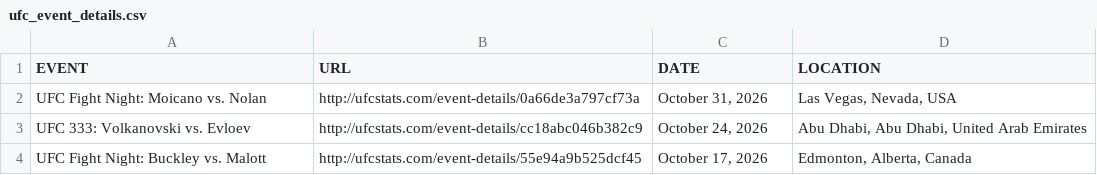
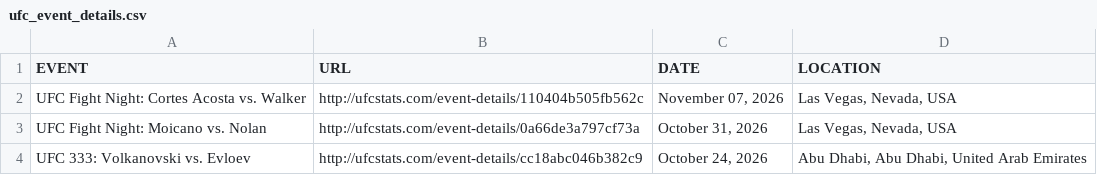
Before and after one commit to fantasy-fight-club/scrape_ufc_stats, a CSV file: ufc_event_details.csv, drawn as a sheet; only a part is shown; the shorter side is filled out with more unchanged rows.

```diff
--- a/ufc_event_details.csv
+++ b/ufc_event_details.csv
@@ -1,2 +1,3 @@
 EVENT,URL,DATE,LOCATION
+UFC Fight Night: Cortes Acosta vs. Walker,http://ufcstats.com/event-details/110404b505fb562c,"November 07, 2026","Las Vegas, Nevada, USA"
 UFC Fight Night: Moicano vs. Nolan,http://ufcstats.com/event-details/0a66de3a797cf73a,"October 31, 2026","Las Vegas, Nevada, USA"
```
Also changed, not shown: ufc_upcoming_event_details.csv, ufc_upcoming_fight_details.csv, 6 other files.
